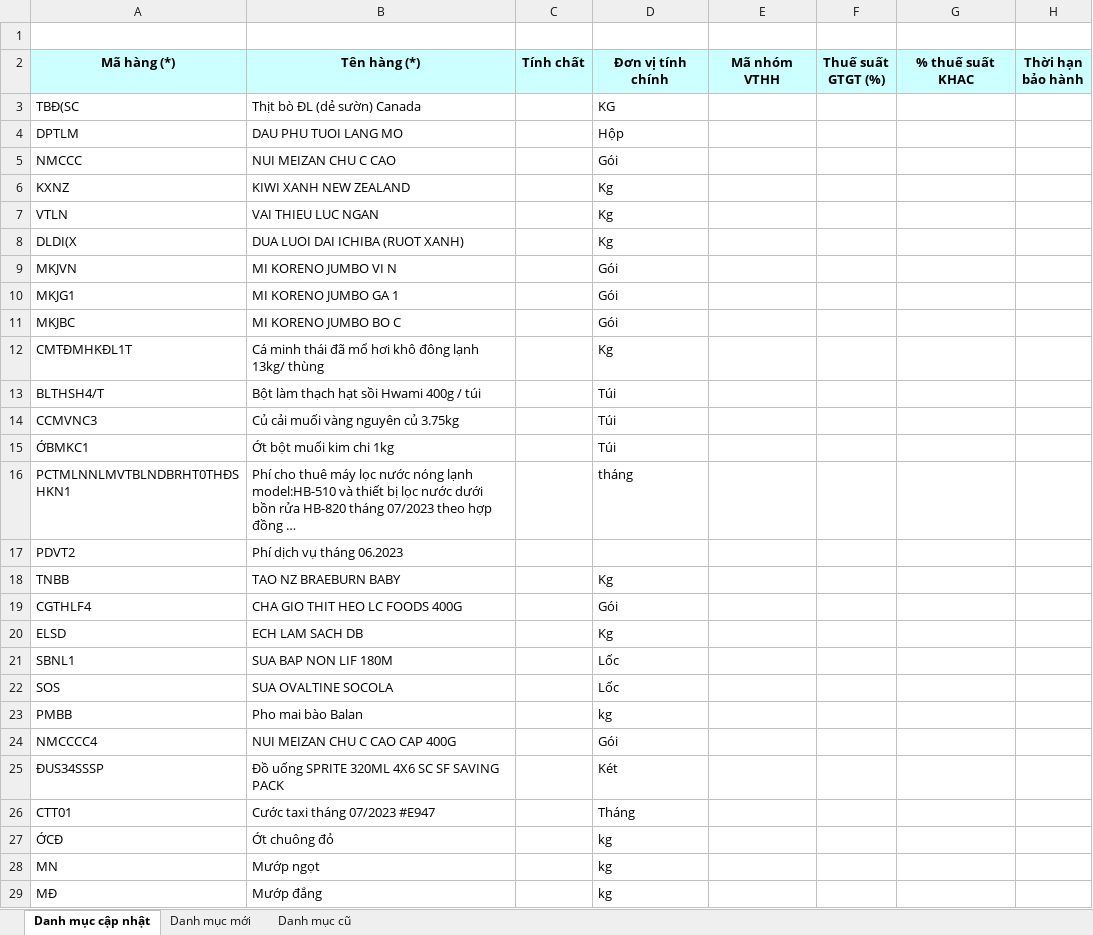
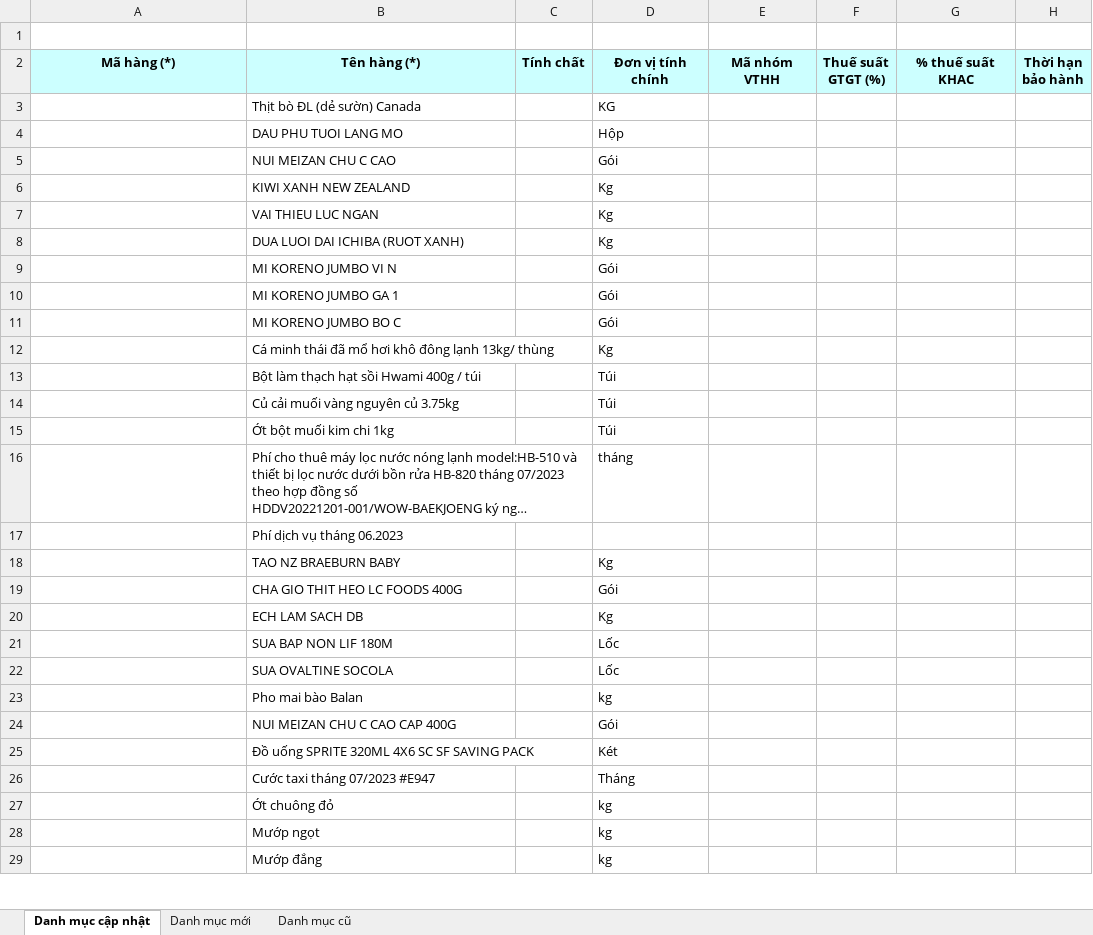
Before and after one commit to phuocanh2k1/RPA_AmberMuaHang, an Excel workbook: Output/Danh muc VTHH.xlsx, sheet Danh mục cập nhật, drawn as a sheet; only a part is shown; long unchanged cells end in …; values as stored, in another font and other column widths than the file's, no borders; conditional formats not drawn; the diff covers the shown part only; the diff names each change by its address in the sheet, - before the commit and + after, or states it on an @@ line.

```diff
--- a/Output/Danh muc VTHH.xlsx (sheet Danh mục cập nhật)
+++ b/Output/Danh muc VTHH.xlsx (sheet Danh mục cập nhật)
-A3: TBĐ(SC
+A3: (empty)
-A4: DPTLM
+A4: (empty)
-A5: NMCCC
+A5: (empty)
-A6: KXNZ
+A6: (empty)
-A7: VTLN
+A7: (empty)
-A8: DLDI(X
+A8: (empty)
-A9: MKJVN
+A9: (empty)
-A10: MKJG1
+A10: (empty)
-A11: MKJBC
+A11: (empty)
-A12: CMTĐMHKĐL1T
+A12: (empty)
-A13: BLTHSH4/T
+A13: (empty)
-A14: CCMVNC3
+A14: (empty)
-A15: ỚBMKC1
+A15: (empty)
-A16: PCTMLNNLMVTBLNDBRHT0THĐSHKN1
+A16: (empty)
-A17: PDVT2
+A17: (empty)
-A18: TNBB
+A18: (empty)
-A19: CGTHLF4
+A19: (empty)
-A20: ELSD
+A20: (empty)
-A21: SBNL1
+A21: (empty)
-A22: SOS
+A22: (empty)
-A23: PMBB
+A23: (empty)
-A24: NMCCCC4
+A24: (empty)
-A25: ĐUS34SSSP
+A25: (empty)
-A26: CTT01
+A26: (empty)
-A27: ỚCĐ
+A27: (empty)
-A28: MN
+A28: (empty)
-A29: MĐ
+A29: (empty)
```
Also changed, not shown: 3 edited cells elsewhere in this sheet, sheet Danh mục cũ, sheet Danh mục mới, Output/Danh muc NCC mau.xlsx, config/config.xlsx, 10 other files.
